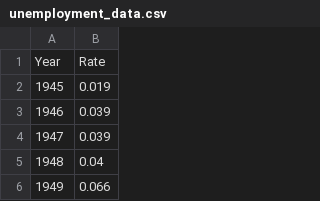
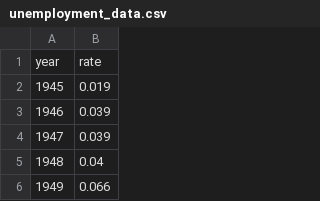
Before and after one commit to ksenluu/NU_453_NLP, a CSV file: Data/unemployment_data.csv, drawn as a sheet; only a part is shown; removed rows and columns are numbered as before the commit, all else as after; the diff names each change by its address in the sheet, - before the commit and + after, or states it on an @@ line.

Commit message:
Changes to the unemployment csv

```diff
--- a/Data/unemployment_data.csv
+++ b/Data/unemployment_data.csv
-row 1: Year | Rate
+row 1: year | rate
```
